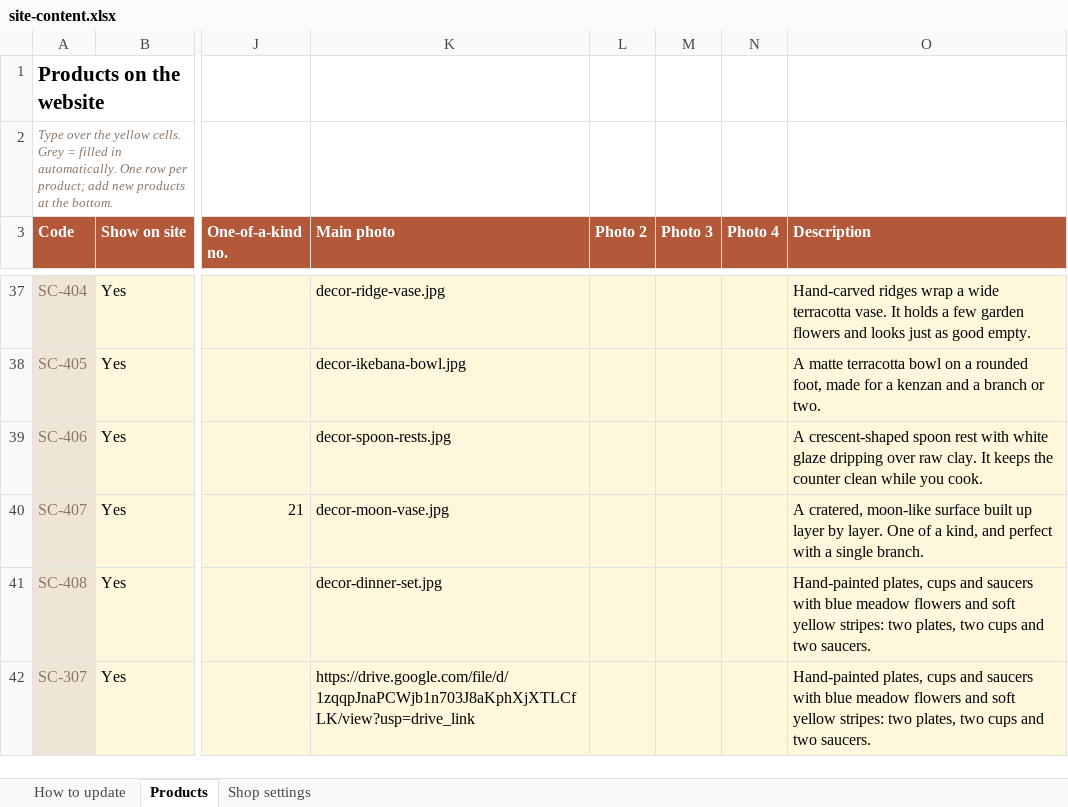
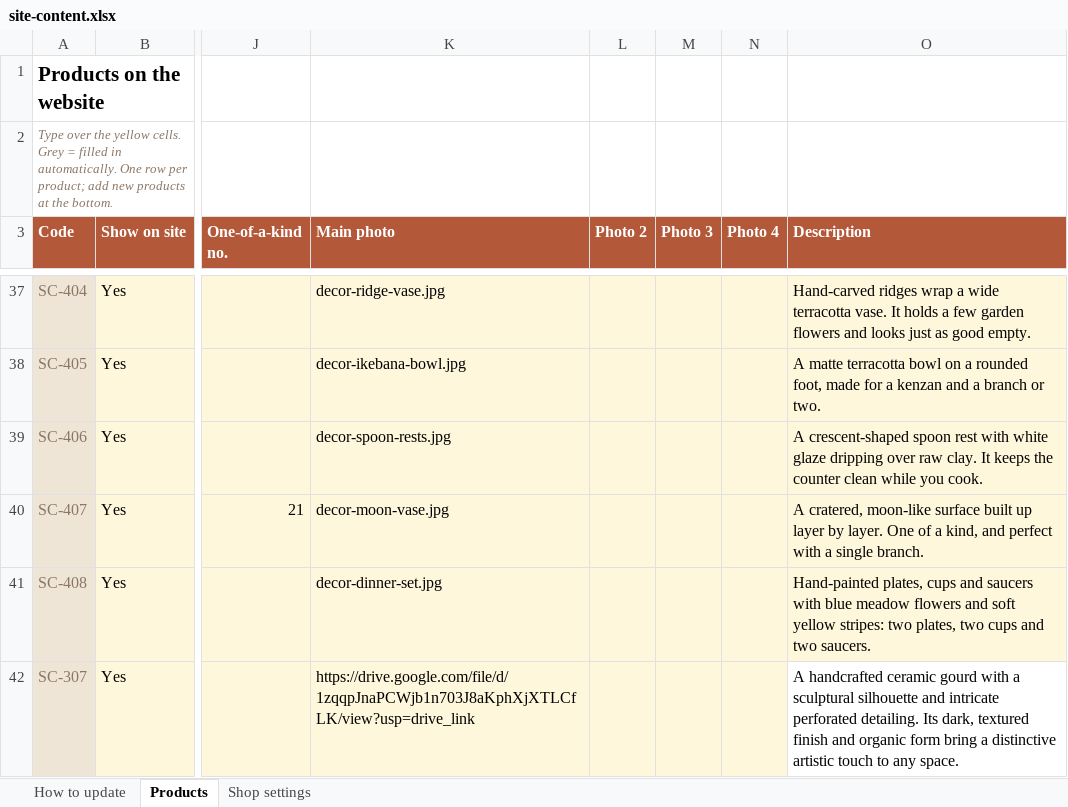
Before and after one commit to joellinu/studio_clayrity, an Excel workbook: site-content.xlsx, sheet Products, drawn as a sheet; only a part is shown, gaps mark what is left out; values as stored, in another font and other column widths than the file's, no borders; charts and pictures not drawn; the diff names each change by its address in the sheet, - before the commit and + after, or states it on an @@ line.

```diff
--- a/site-content.xlsx (sheet Products)
+++ b/site-content.xlsx (sheet Products)
-O42 (Description): Hand-painted plates, cups and saucers with blue meadow flowers and soft yellow stripes: two plates, two cups and two saucers.
+O42 (Description): A handcrafted ceramic gourd with a sculptural silhouette and intricate perforated detailing. Its dark, textured finish and organic form bring a distinctive artistic touch to any space.
-O42 fill: #FFF7DC
+O42 fill: none
```
Also changed, not shown: 1 other file.
